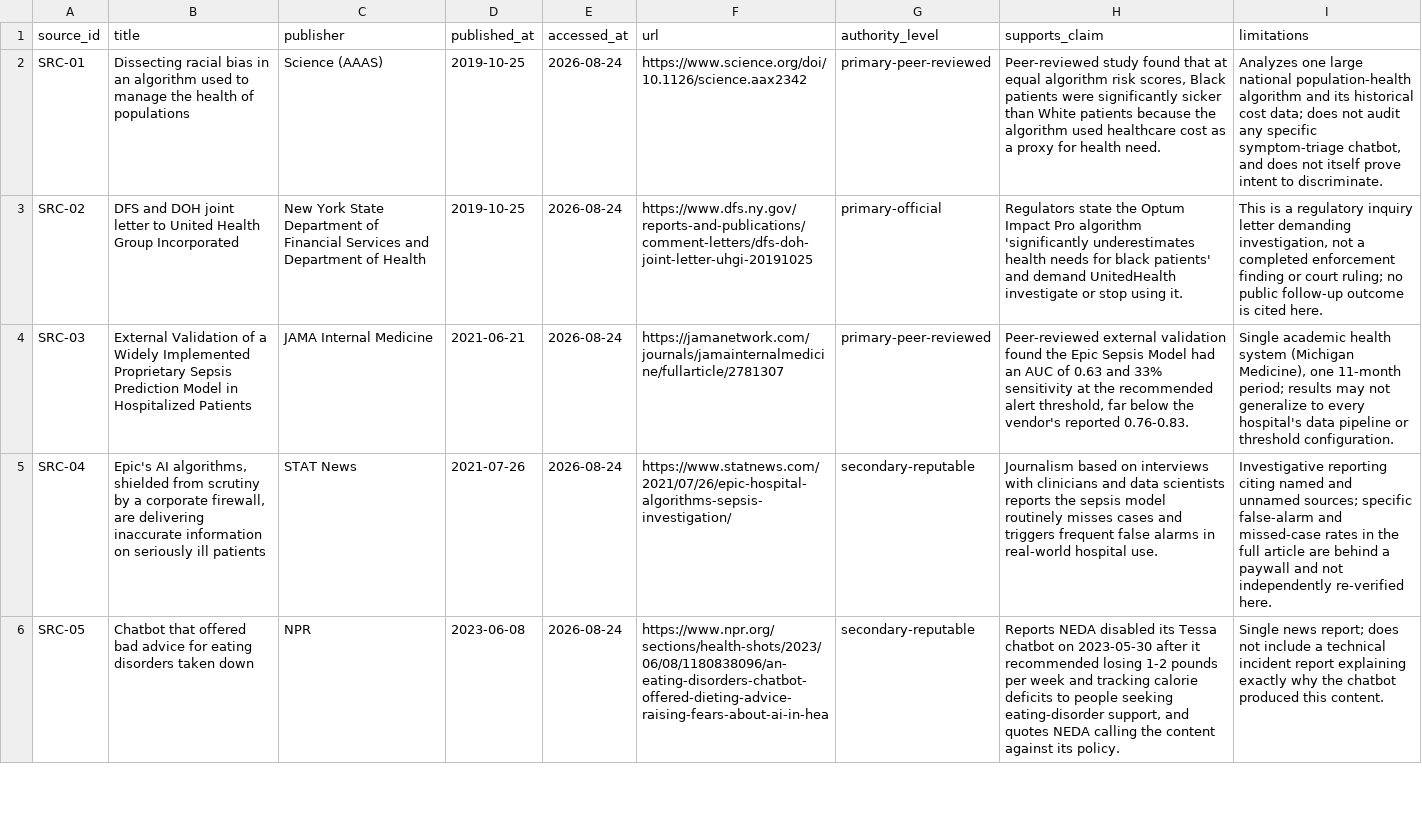
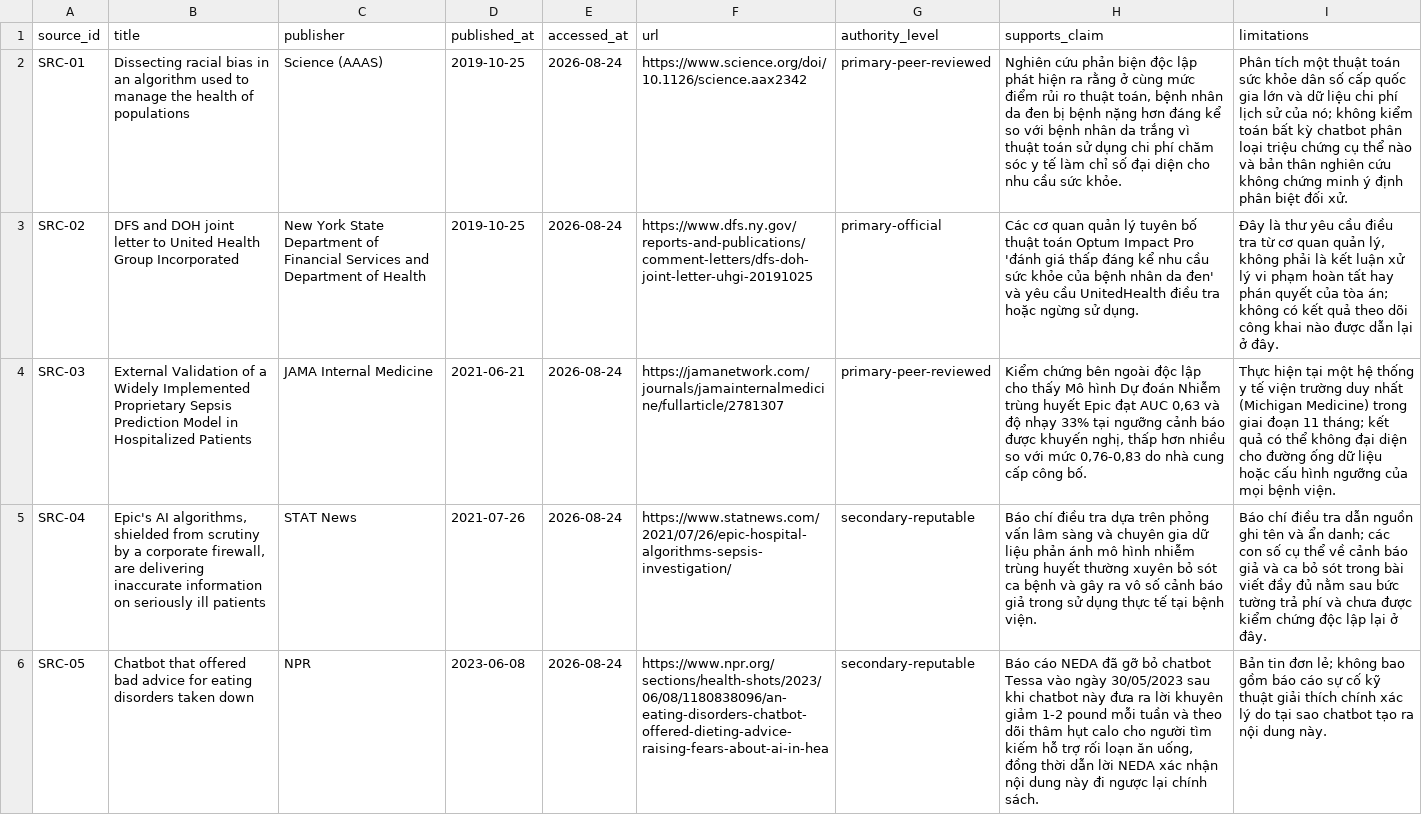
Before and after one commit to linhle25/Track-1-Day22-Flaiiin, a CSV file: submissions/2A202601587/sources.csv, drawn as a sheet; only a part is shown; the diff covers the shown part only; the diff names each change by its address in the sheet, - before the commit and + after, or states it on an @@ line.

```diff
--- a/submissions/2A202601587/sources.csv
+++ b/submissions/2A202601587/sources.csv
-H2 (supports_claim): Peer-reviewed study found that at equal algorithm risk scores, Black patients were significantly sicker than White patients because the algorithm used healthcare cost as a proxy for health need.
+H2 (supports_claim): Nghiên cứu phản biện độc lập phát hiện ra rằng ở cùng mức điểm rủi ro thuật toán, bệnh nhân da đen bị bệnh nặng hơn đáng kể so với bệnh nhân da trắng vì thuật toán sử dụng chi phí chăm sóc y tế làm chỉ số đại diện cho nhu cầu sức khỏe.
-I2 (limitations): Analyzes one large national population-health algorithm and its historical cost data; does not audit any specific symptom-triage chatbot, and does not itself prove intent to discriminate.
+I2 (limitations): Phân tích một thuật toán sức khỏe dân số cấp quốc gia lớn và dữ liệu chi phí lịch sử của nó; không kiểm toán bất kỳ chatbot phân loại triệu chứng cụ thể nào và bản thân nghiên cứu không chứng minh ý định phân biệt đối xử.
-H3 (supports_claim): Regulators state the Optum Impact Pro algorithm 'significantly underestimates health needs for black patients' and demand UnitedHealth investigate or stop using it.
+H3 (supports_claim): Các cơ quan quản lý tuyên bố thuật toán Optum Impact Pro 'đánh giá thấp đáng kể nhu cầu sức khỏe của bệnh nhân da đen' và yêu cầu UnitedHealth điều tra hoặc ngừng sử dụng.
-I3 (limitations): This is a regulatory inquiry letter demanding investigation, not a completed enforcement finding or court ruling; no public follow-up outcome is cited here.
+I3 (limitations): Đây là thư yêu cầu điều tra từ cơ quan quản lý, không phải là kết luận xử lý vi phạm hoàn tất hay phán quyết của tòa án; không có kết quả theo dõi công khai nào được dẫn lại ở đây.
-H4 (supports_claim): Peer-reviewed external validation found the Epic Sepsis Model had an AUC of 0.63 and 33% sensitivity at the recommended alert threshold, far below the vendor's reported 0.76-0.83.
+H4 (supports_claim): Kiểm chứng bên ngoài độc lập cho thấy Mô hình Dự đoán Nhiễm trùng huyết Epic đạt AUC 0,63 và độ nhạy 33% tại ngưỡng cảnh báo được khuyến nghị, thấp hơn nhiều so với mức 0,76-0,83 do nhà cung cấp công bố.
-I4 (limitations): Single academic health system (Michigan Medicine), one 11-month period; results may not generalize to every hospital's data pipeline or threshold configuration.
+I4 (limitations): Thực hiện tại một hệ thống y tế viện trường duy nhất (Michigan Medicine) trong giai đoạn 11 tháng; kết quả có thể không đại diện cho đường ống dữ liệu hoặc cấu hình ngưỡng của mọi bệnh viện.
-H5 (supports_claim): Journalism based on interviews with clinicians and data scientists reports the sepsis model routinely misses cases and triggers frequent false alarms in real-world hospital use.
+H5 (supports_claim): Báo chí điều tra dựa trên phỏng vấn lâm sàng và chuyên gia dữ liệu phản ánh mô hình nhiễm trùng huyết thường xuyên bỏ sót ca bệnh và gây ra vô số cảnh báo giả trong sử dụng thực tế tại bệnh viện.
-I5 (limitations): Investigative reporting citing named and unnamed sources; specific false-alarm and missed-case rates in the full article are behind a paywall and not independently re-verified here.
+I5 (limitations): Báo chí điều tra dẫn nguồn ghi tên và ẩn danh; các con số cụ thể về cảnh báo giả và ca bỏ sót trong bài viết đầy đủ nằm sau bức tường trả phí và chưa được kiểm chứng độc lập lại ở đây.
-H6 (supports_claim): Reports NEDA disabled its Tessa chatbot on 2023-05-30 after it recommended losing 1-2 pounds per week and tracking calorie deficits to people seeking eating-disorder support, and quotes NEDA calling the content against its policy.
+H6 (supports_claim): Báo cáo NEDA đã gỡ bỏ chatbot Tessa vào ngày 30/05/2023 sau khi chatbot này đưa ra lời khuyên giảm 1-2 pound mỗi tuần và theo dõi thâm hụt calo cho người tìm kiếm hỗ trợ rối loạn ăn uống, đồng thời dẫn lời NEDA xác nhận nội dung này đi ngược lại chính sách.
-I6 (limitations): Single news report; does not include a technical incident report explaining exactly why the chatbot produced this content.
+I6 (limitations): Bản tin đơn lẻ; không bao gồm báo cáo sự cố kỹ thuật giải thích chính xác lý do tại sao chatbot tạo ra nội dung này.
```
Also changed, not shown: 10 edited cells elsewhere in this file, submissions/2A202601587/case-studies.csv, submissions/2A202601587/compliance-gap-analysis.csv, 3 other files.
